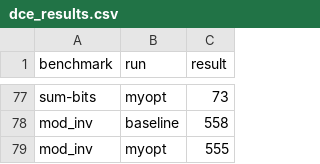
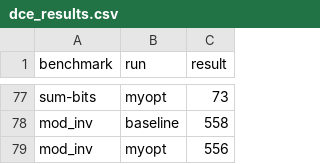
Before and after one commit to jpramos-me/CS6120-Exercises, a CSV file: L3/dce_results.csv, drawn as a sheet; only a part is shown, gaps mark what is left out.

```diff
--- a/L3/dce_results.csv
+++ b/L3/dce_results.csv
@@ -78,2 +78,2 @@ sum-bits,myopt,73
 mod_inv,baseline,558
-mod_inv,myopt,555
+mod_inv,myopt,556
```
Also changed, not shown: 8 other files.
